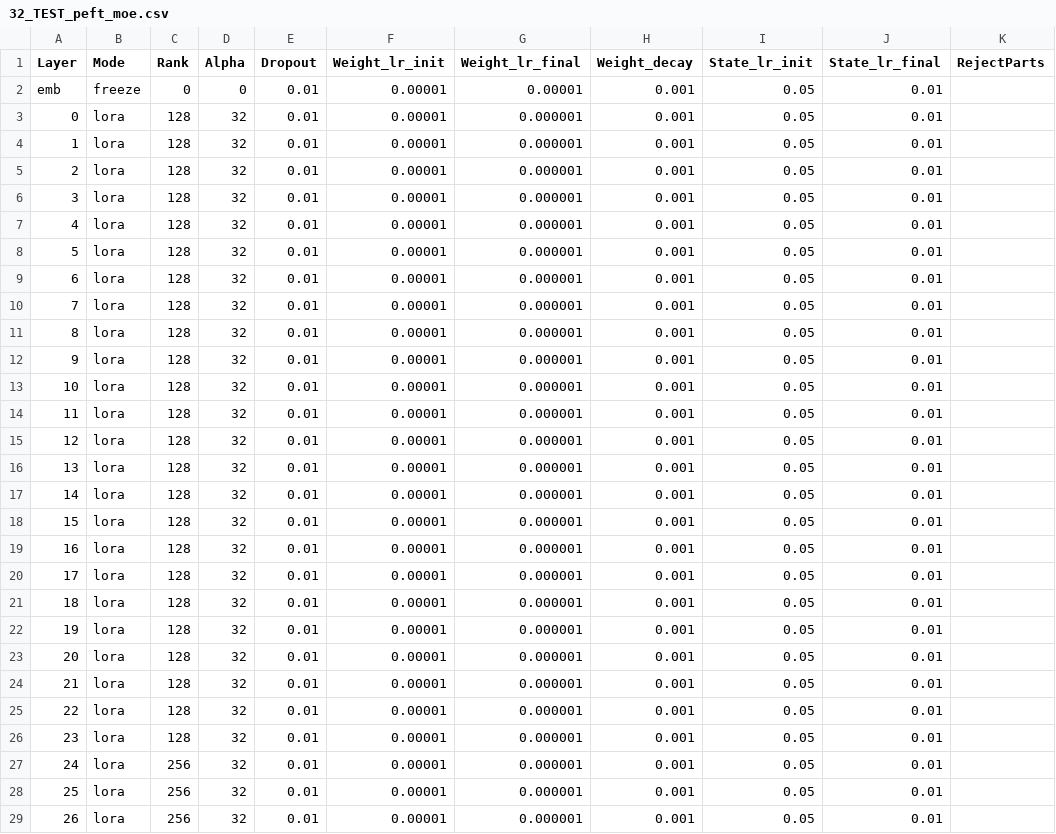
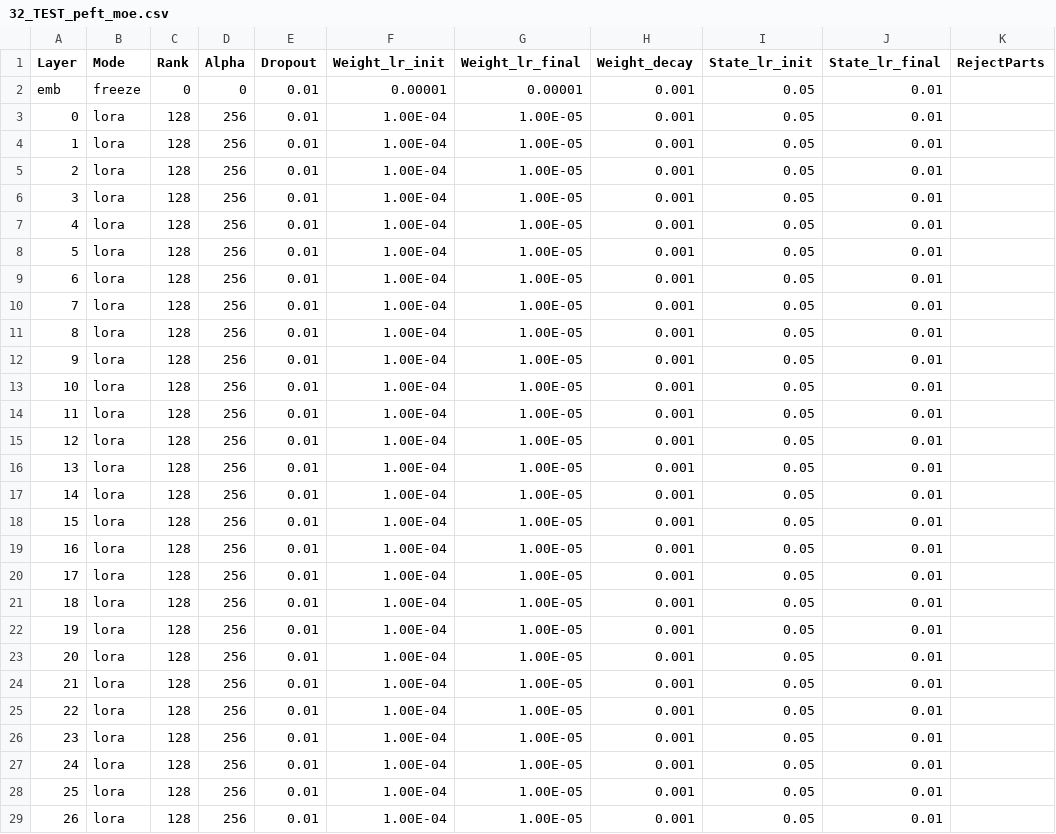
Before and after one commit to OpenMOSE/RWKV-LM-RLHF, a CSV file: main/layerprofile/32_TEST_peft_moe.csv, drawn as a sheet; only a part is shown; the diff covers the shown part only.

Commit message:
Update MoE Layers and active experts

```diff
--- a/main/layerprofile/32_TEST_peft_moe.csv
+++ b/main/layerprofile/32_TEST_peft_moe.csv
@@ -2,28 +2,28 @@ Layer,Mode,Rank,Alpha,Dropout,Weight_lr_init,Weight_lr_final,Weight_decay,State_
 emb,freeze,0,0,0.01,0.00001,0.00001,0.001,0.05,0.01,
-0,lora,128,32,0.01,0.00001,0.000001,0.001,0.05,0.01,
-1,lora,128,32,0.01,0.00001,0.000001,0.001,0.05,0.01,
-2,lora,128,32,0.01,0.00001,0.000001,0.001,0.05,0.01,
-3,lora,128,32,0.01,0.00001,0.000001,0.001,0.05,0.01,
-4,lora,128,32,0.01,0.00001,0.000001,0.001,0.05,0.01,
-5,lora,128,32,0.01,0.00001,0.000001,0.001,0.05,0.01,
-6,lora,128,32,0.01,0.00001,0.000001,0.001,0.05,0.01,
-7,lora,128,32,0.01,0.00001,0.000001,0.001,0.05,0.01,
-8,lora,128,32,0.01,0.00001,0.000001,0.001,0.05,0.01,
-9,lora,128,32,0.01,0.00001,0.000001,0.001,0.05,0.01,
-10,lora,128,32,0.01,0.00001,0.000001,0.001,0.05,0.01,
-11,lora,128,32,0.01,0.00001,0.000001,0.001,0.05,0.01,
-12,lora,128,32,0.01,0.00001,0.000001,0.001,0.05,0.01,
-13,lora,128,32,0.01,0.00001,0.000001,0.001,0.05,0.01,
-14,lora,128,32,0.01,0.00001,0.000001,0.001,0.05,0.01,
-15,lora,128,32,0.01,0.00001,0.000001,0.001,0.05,0.01,
-16,lora,128,32,0.01,0.00001,0.000001,0.001,0.05,0.01,
-17,lora,128,32,0.01,0.00001,0.000001,0.001,0.05,0.01,
-18,lora,128,32,0.01,0.00001,0.000001,0.001,0.05,0.01,
-19,lora,128,32,0.01,0.00001,0.000001,0.001,0.05,0.01,
-20,lora,128,32,0.01,0.00001,0.000001,0.001,0.05,0.01,
-21,lora,128,32,0.01,0.00001,0.000001,0.001,0.05,0.01,
-22,lora,128,32,0.01,0.00001,0.000001,0.001,0.05,0.01,
-23,lora,128,32,0.01,0.00001,0.000001,0.001,0.05,0.01,
-24,lora,256,32,0.01,0.00001,0.000001,0.001,0.05,0.01,
-25,lora,256,32,0.01,0.00001,0.000001,0.001,0.05,0.01,
-26,lora,256,32,0.01,0.00001,0.000001,0.001,0.05,0.01,
+0,lora,128,256,0.01,1.00E-04,1.00E-05,0.001,0.05,0.01,
+1,lora,128,256,0.01,1.00E-04,1.00E-05,0.001,0.05,0.01,
+2,lora,128,256,0.01,1.00E-04,1.00E-05,0.001,0.05,0.01,
+3,lora,128,256,0.01,1.00E-04,1.00E-05,0.001,0.05,0.01,
+4,lora,128,256,0.01,1.00E-04,1.00E-05,0.001,0.05,0.01,
+5,lora,128,256,0.01,1.00E-04,1.00E-05,0.001,0.05,0.01,
+6,lora,128,256,0.01,1.00E-04,1.00E-05,0.001,0.05,0.01,
+7,lora,128,256,0.01,1.00E-04,1.00E-05,0.001,0.05,0.01,
+8,lora,128,256,0.01,1.00E-04,1.00E-05,0.001,0.05,0.01,
+9,lora,128,256,0.01,1.00E-04,1.00E-05,0.001,0.05,0.01,
+10,lora,128,256,0.01,1.00E-04,1.00E-05,0.001,0.05,0.01,
+11,lora,128,256,0.01,1.00E-04,1.00E-05,0.001,0.05,0.01,
+12,lora,128,256,0.01,1.00E-04,1.00E-05,0.001,0.05,0.01,
+13,lora,128,256,0.01,1.00E-04,1.00E-05,0.001,0.05,0.01,
+14,lora,128,256,0.01,1.00E-04,1.00E-05,0.001,0.05,0.01,
+15,lora,128,256,0.01,1.00E-04,1.00E-05,0.001,0.05,0.01,
+16,lora,128,256,0.01,1.00E-04,1.00E-05,0.001,0.05,0.01,
+17,lora,128,256,0.01,1.00E-04,1.00E-05,0.001,0.05,0.01,
+18,lora,128,256,0.01,1.00E-04,1.00E-05,0.001,0.05,0.01,
+19,lora,128,256,0.01,1.00E-04,1.00E-05,0.001,0.05,0.01,
+20,lora,128,256,0.01,1.00E-04,1.00E-05,0.001,0.05,0.01,
+21,lora,128,256,0.01,1.00E-04,1.00E-05,0.001,0.05,0.01,
+22,lora,128,256,0.01,1.00E-04,1.00E-05,0.001,0.05,0.01,
+23,lora,128,256,0.01,1.00E-04,1.00E-05,0.001,0.05,0.01,
+24,lora,128,256,0.01,1.00E-04,1.00E-05,0.001,0.05,0.01,
+25,lora,128,256,0.01,1.00E-04,1.00E-05,0.001,0.05,0.01,
+26,lora,128,256,0.01,1.00E-04,1.00E-05,0.001,0.05,0.01,
```
Also changed, not shown: 23 edited cells elsewhere in this file, 5 other files.
